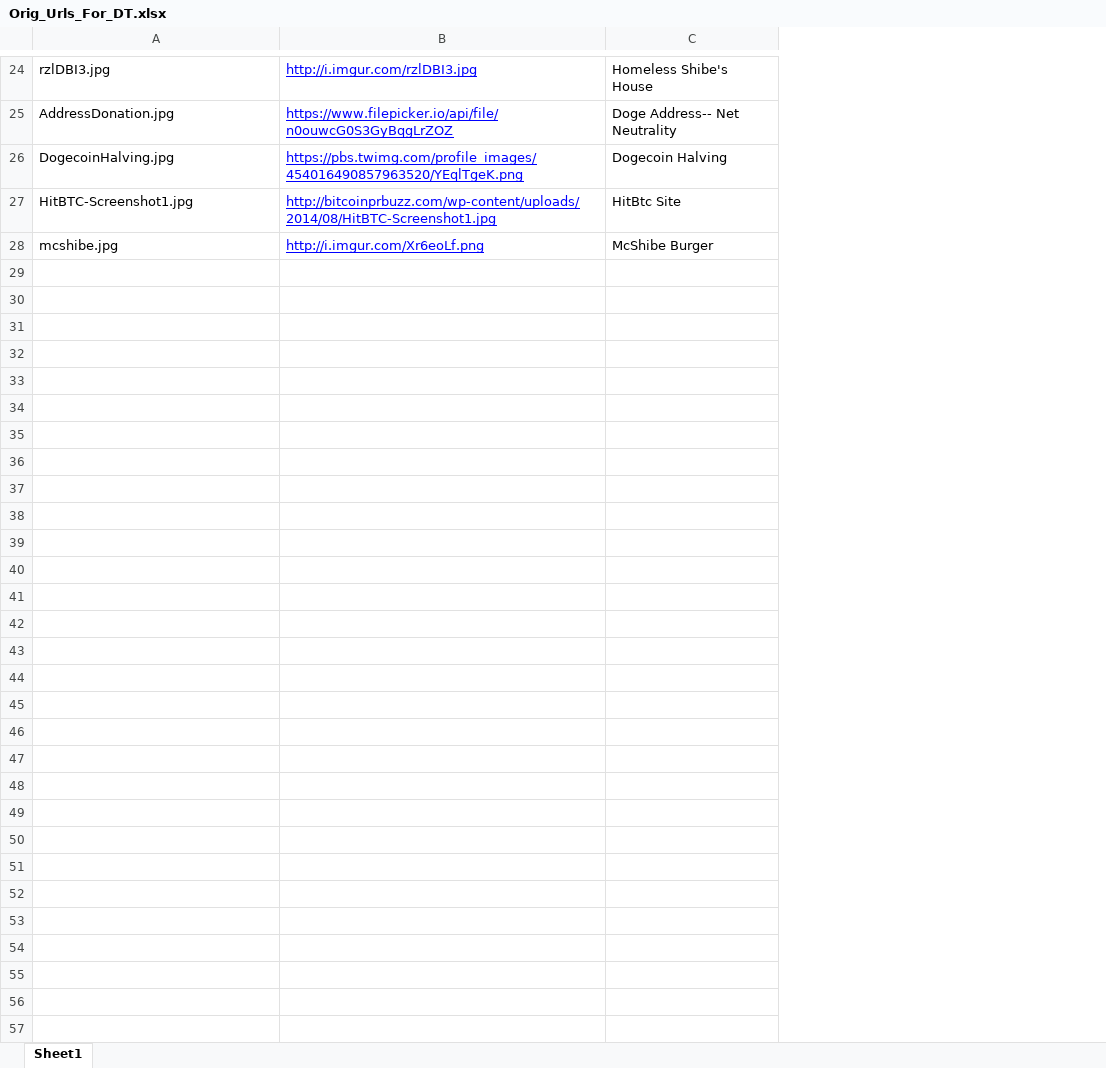
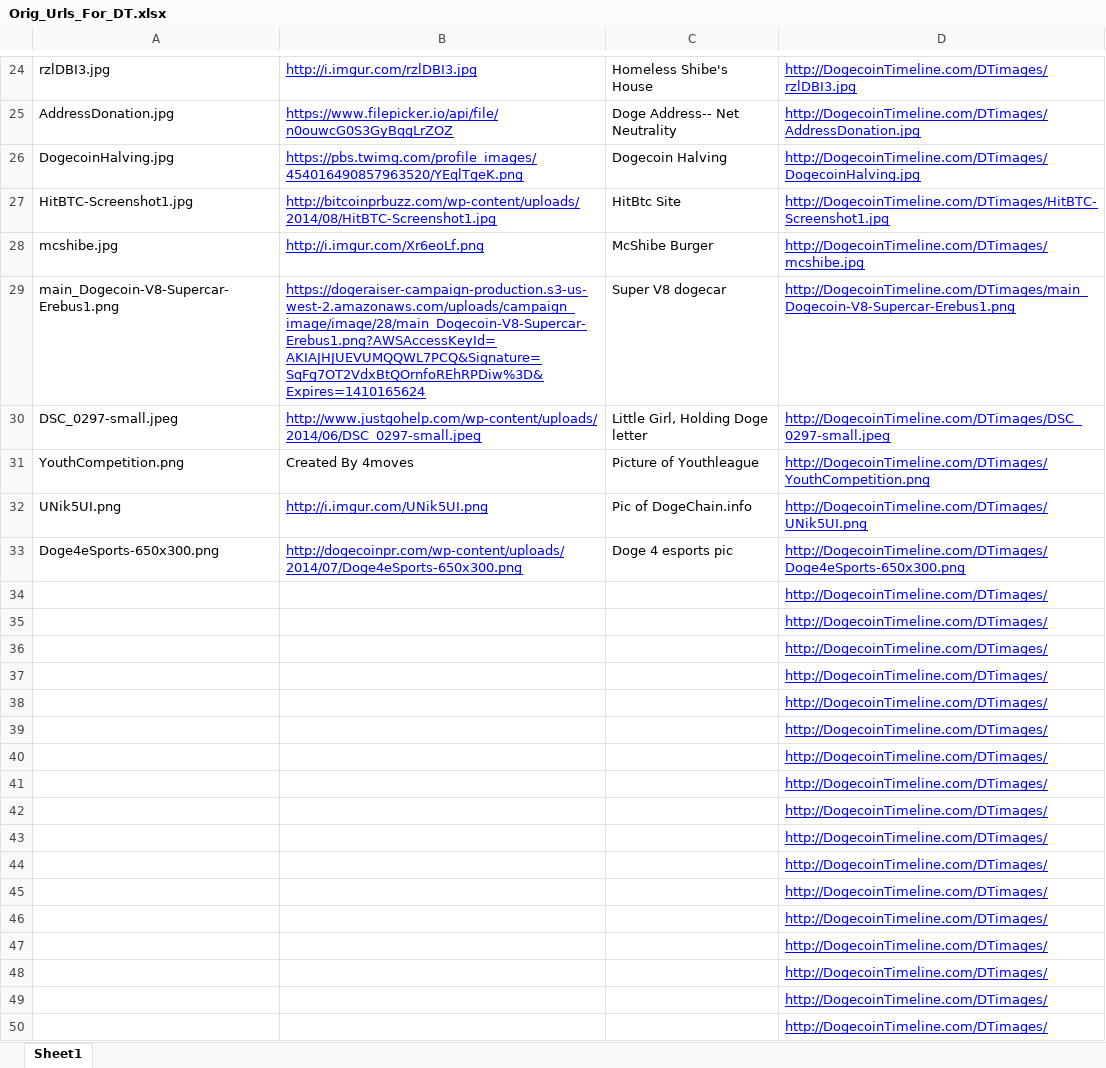
Before and after one commit to nice1013/DogecoinTimeline, an Excel workbook: DogecoinTimeline/Orig_Urls_For_DT.xlsx, sheet Sheet1, drawn as a sheet; only a part is shown, gaps mark what is left out; values as stored, in another font and other column widths than the file's, no borders; charts and pictures not drawn; the diff covers the shown part only; the diff names each change by its address in the sheet, - before the commit and + after, or states it on an @@ line.

Commit message:
Updated url links

```diff
--- a/DogecoinTimeline/Orig_Urls_For_DT.xlsx (sheet Sheet1)
+++ b/DogecoinTimeline/Orig_Urls_For_DT.xlsx (sheet Sheet1)
+column D, rows 24-28: http://DogecoinTimeline.com/DTimages/rzlDBI3.jpg | http://DogecoinTimeline.com/DTimages/AddressDonation.jpg | http://DogecoinTimeline.com/DTimages/DogecoinHalving.jpg | http://DogecoinTimeline.com/DTimages/HitBTC-Screenshot1.jpg | http://DogecoinTimeline.com/DTimages/mcshibe.jpg
+row 29: main_Dogecoin-V8-Supercar-Erebus1.png | https://dogeraiser-campaign-production.s3-us-west-2.amazonaws.com/uploads/campaign_image/image/28/main_Dogecoin-V8-Supercar-Erebus1.png?AWSAccessKeyId=AKIAJHJUEVUMQQWL7PCQ&Signature=SqFg7OT2VdxBtQOrnfoREhRPDiw%3D&Expires=1410165624 | Super V8 dogecar | http://DogecoinTimeline.com/DTimages/main_Dogecoin-V8-Supercar-Erebus1.png
+row 30: DSC_0297-small.jpeg | http://www.justgohelp.com/wp-content/uploads/2014/06/DSC_0297-small.jpeg | Little Girl, Holding Doge letter | http://DogecoinTimeline.com/DTimages/DSC_0297-small.jpeg
+row 31: YouthCompetition.png | Created By 4moves | Picture of Youthleague | http://DogecoinTimeline.com/DTimages/YouthCompetition.png
+row 32: UNik5UI.png | http://i.imgur.com/UNik5UI.png | Pic of DogeChain.info | http://DogecoinTimeline.com/DTimages/UNik5UI.png
+row 33: Doge4eSports-650x300.png | http://dogecoinpr.com/wp-content/uploads/2014/07/Doge4eSports-650x300.png | Doge 4 esports pic | http://DogecoinTimeline.com/DTimages/Doge4eSports-650x300.png
+row 34:  |  |  | http://DogecoinTimeline.com/DTimages/
+row 35:  |  |  | http://DogecoinTimeline.com/DTimages/
+row 36:  |  |  | http://DogecoinTimeline.com/DTimages/
+row 37:  |  |  | http://DogecoinTimeline.com/DTimages/
+row 38:  |  |  | http://DogecoinTimeline.com/DTimages/
+row 39:  |  |  | http://DogecoinTimeline.com/DTimages/
+row 40:  |  |  | http://DogecoinTimeline.com/DTimages/
+row 41:  |  |  | http://DogecoinTimeline.com/DTimages/
+row 42:  |  |  | http://DogecoinTimeline.com/DTimages/
+row 43:  |  |  | http://DogecoinTimeline.com/DTimages/
+row 44:  |  |  | http://DogecoinTimeline.com/DTimages/
+row 45:  |  |  | http://DogecoinTimeline.com/DTimages/
+row 46:  |  |  | http://DogecoinTimeline.com/DTimages/
+row 47:  |  |  | http://DogecoinTimeline.com/DTimages/
+row 48:  |  |  | http://DogecoinTimeline.com/DTimages/
+row 49:  |  |  | http://DogecoinTimeline.com/DTimages/
+row 50:  |  |  | http://DogecoinTimeline.com/DTimages/
```
Also changed, not shown: 1 edited cell elsewhere in this sheet.
